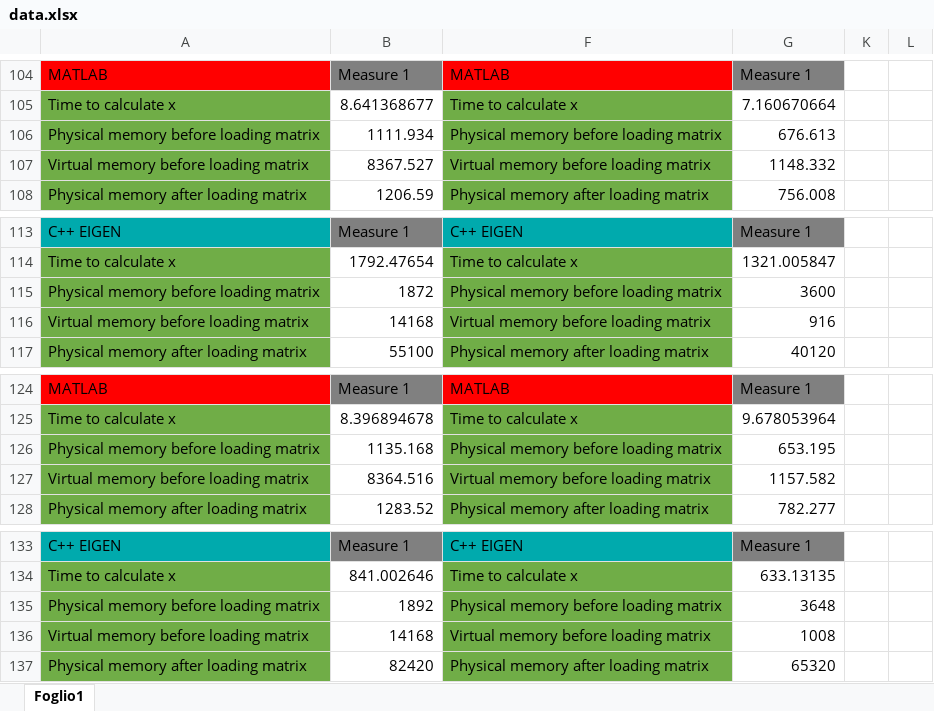
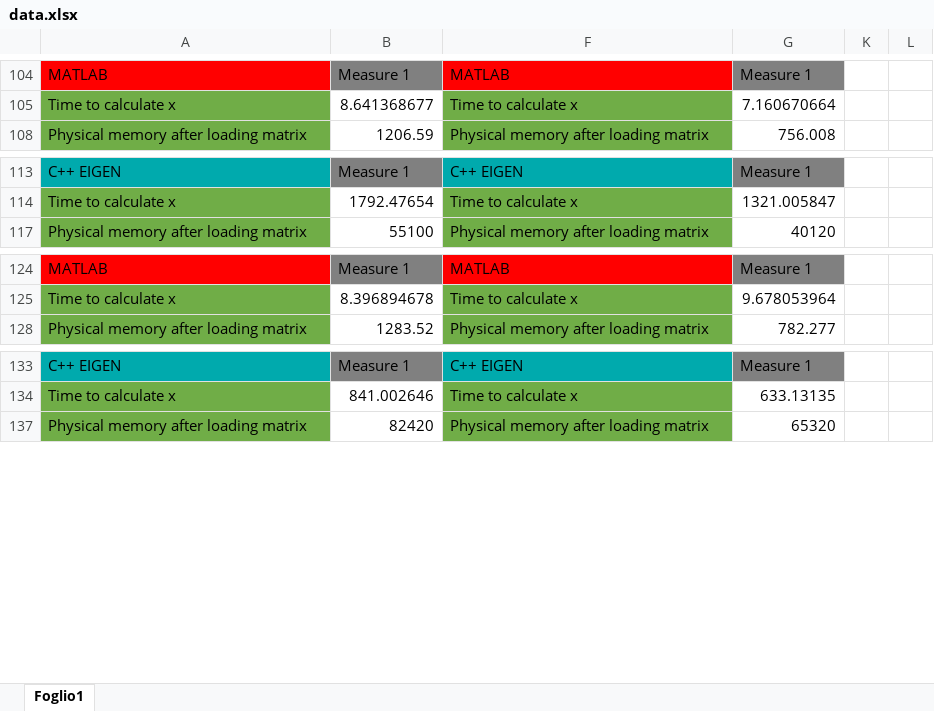
Before and after one commit to CarloRadice/MCSLinearSystemSolver, an Excel workbook: data.xlsx, sheet Foglio1, drawn as a sheet; only a part is shown, gaps mark what is left out; values as stored, in another font and other column widths than the file's, no borders; the diff covers the shown part only; the diff names each change by its address in the sheet, - before the commit and + after, or states it on an @@ line.

Commit message:
updated memory plots and created presentation file

```diff
--- a/data.xlsx (sheet Foglio1)
+++ b/data.xlsx (sheet Foglio1)
@@ row 106 hidden: Physical memory before loading matrix | 1111.934 | Physical memory before loading matrix | 676.613 @@
@@ row 107 hidden: Virtual memory before loading matrix | 8367.527 | Virtual memory before loading matrix | 1148.332 @@
@@ row 115 hidden: Physical memory before loading matrix | 1872 | Physical memory before loading matrix | 3600 @@
@@ row 116 hidden: Virtual memory before loading matrix | 14168 | Virtual memory before loading matrix | 916 @@
@@ row 126 hidden: Physical memory before loading matrix | 1135.168 | Physical memory before loading matrix | 653.195 @@
@@ row 127 hidden: Virtual memory before loading matrix | 8364.516 | Virtual memory before loading matrix | 1157.582 @@
@@ row 135 hidden: Physical memory before loading matrix | 1892 | Physical memory before loading matrix | 3648 @@
@@ row 136 hidden: Virtual memory before loading matrix | 14168 | Virtual memory before loading matrix | 1008 @@
```
Also changed, not shown: 20 hidden or unhidden rows, 1 edited cell and cell formats elsewhere in this sheet, 3 other files.
